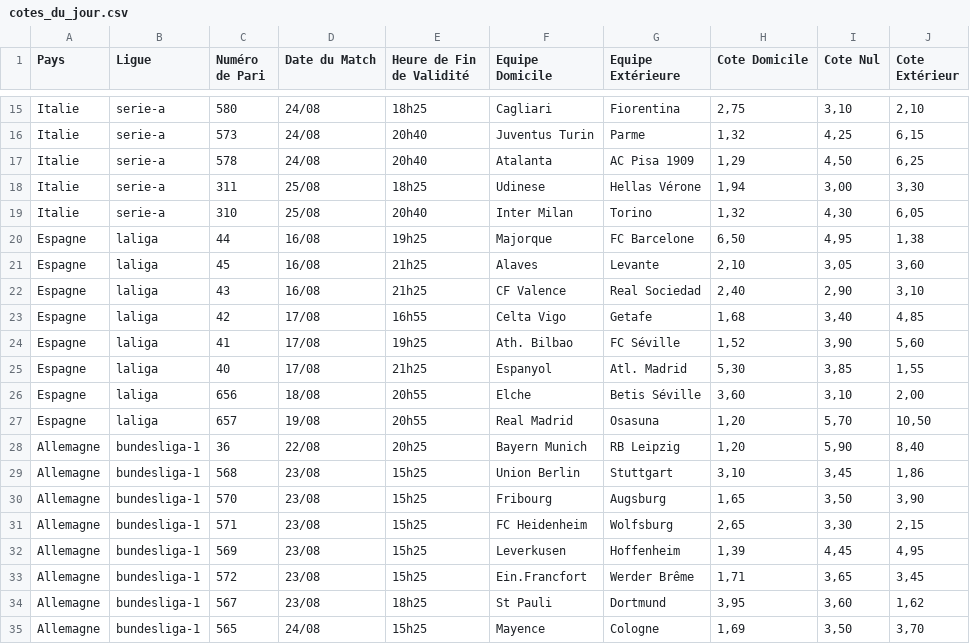
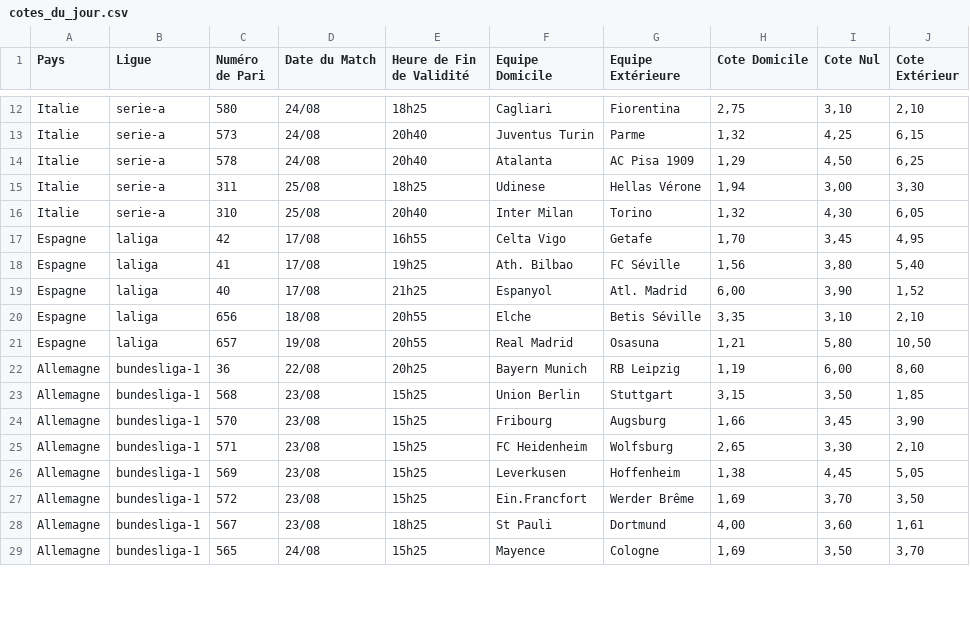
Before and after one commit to Metimer/Goalytics, a CSV file: cotes_du_jour.csv, drawn as a sheet; only a part is shown, gaps mark what is left out; the diff covers the shown part only.

Commit message:
Mise à jour des fichiers CSV des cotes

```diff
--- a/cotes_du_jour.csv
+++ b/cotes_du_jour.csv
@@ -19,17 +16,14 @@ Italie,serie-a,311,25/08,18h25,Udinese,Hellas Vérone,"1,94","3,00","3,30"
 Italie,serie-a,310,25/08,20h40,Inter Milan,Torino,"1,32","4,30","6,05"
-Espagne,laliga,44,16/08,19h25,Majorque,FC Barcelone,"6,50","4,95","1,38"
-Espagne,laliga,45,16/08,21h25,Alaves,Levante,"2,10","3,05","3,60"
-Espagne,laliga,43,16/08,21h25,CF Valence,Real Sociedad,"2,40","2,90","3,10"
-Espagne,laliga,42,17/08,16h55,Celta Vigo,Getafe,"1,68","3,40","4,85"
-Espagne,laliga,41,17/08,19h25,Ath. Bilbao,FC Séville,"1,52","3,90","5,60"
-Espagne,laliga,40,17/08,21h25,Espanyol,Atl. Madrid,"5,30","3,85","1,55"
-Espagne,laliga,656,18/08,20h55,Elche,Betis Séville,"3,60","3,10","2,00"
-Espagne,laliga,657,19/08,20h55,Real Madrid,Osasuna,"1,20","5,70","10,50"
-Allemagne,bundesliga-1,36,22/08,20h25,Bayern Munich,RB Leipzig,"1,20","5,90","8,40"
-Allemagne,bundesliga-1,568,23/08,15h25,Union Berlin,Stuttgart,"3,10","3,45","1,86"
-Allemagne,bundesliga-1,570,23/08,15h25,Fribourg,Augsburg,"1,65","3,50","3,90"
-Allemagne,bundesliga-1,571,23/08,15h25,FC Heidenheim,Wolfsburg,"2,65","3,30","2,15"
-Allemagne,bundesliga-1,569,23/08,15h25,Leverkusen,Hoffenheim,"1,39","4,45","4,95"
-Allemagne,bundesliga-1,572,23/08,15h25,Ein.Francfort,Werder Brême,"1,71","3,65","3,45"
-Allemagne,bundesliga-1,567,23/08,18h25,St Pauli,Dortmund,"3,95","3,60","1,62"
+Espagne,laliga,42,17/08,16h55,Celta Vigo,Getafe,"1,70","3,45","4,95"
+Espagne,laliga,41,17/08,19h25,Ath. Bilbao,FC Séville,"1,56","3,80","5,40"
+Espagne,laliga,40,17/08,21h25,Espanyol,Atl. Madrid,"6,00","3,90","1,52"
+Espagne,laliga,656,18/08,20h55,Elche,Betis Séville,"3,35","3,10","2,10"
+Espagne,laliga,657,19/08,20h55,Real Madrid,Osasuna,"1,21","5,80","10,50"
+Allemagne,bundesliga-1,36,22/08,20h25,Bayern Munich,RB Leipzig,"1,19","6,00","8,60"
+Allemagne,bundesliga-1,568,23/08,15h25,Union Berlin,Stuttgart,"3,15","3,50","1,85"
+Allemagne,bundesliga-1,570,23/08,15h25,Fribourg,Augsburg,"1,66","3,45","3,90"
+Allemagne,bundesliga-1,571,23/08,15h25,FC Heidenheim,Wolfsburg,"2,65","3,30","2,10"
+Allemagne,bundesliga-1,569,23/08,15h25,Leverkusen,Hoffenheim,"1,38","4,45","5,05"
+Allemagne,bundesliga-1,572,23/08,15h25,Ein.Francfort,Werder Brême,"1,69","3,70","3,50"
+Allemagne,bundesliga-1,567,23/08,18h25,St Pauli,Dortmund,"4,00","3,60","1,61"
 Allemagne,bundesliga-1,565,24/08,15h25,Mayence,Cologne,"1,69","3,50","3,70"
```
Also changed, not shown: 8 removed rows and 29 edited cells elsewhere in this file.
